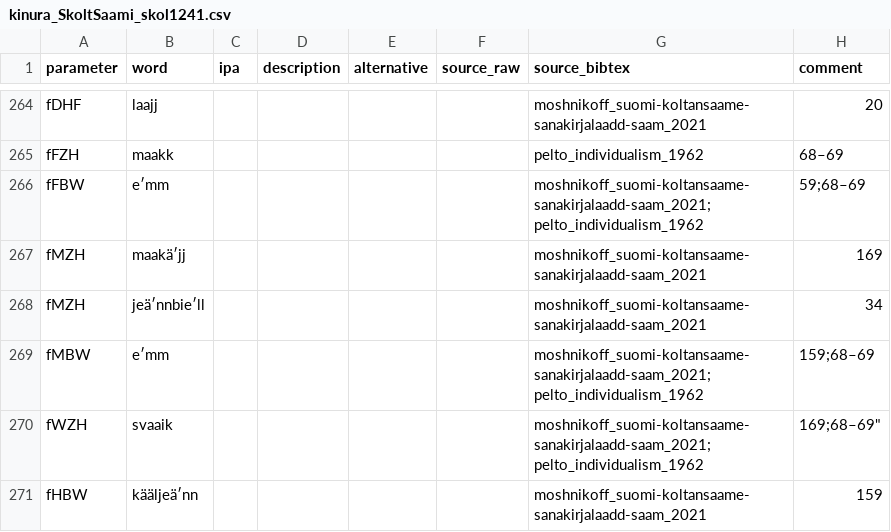
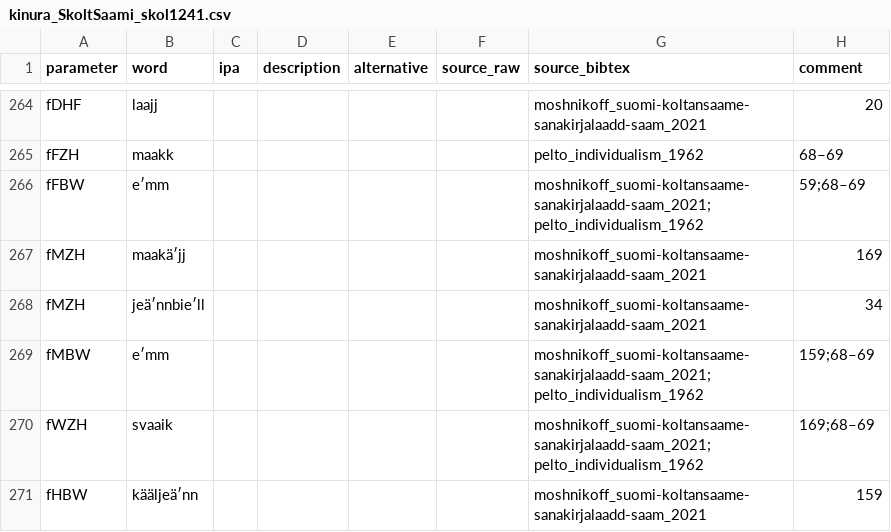
Before and after one commit to kinbank/kinura, a CSV file: kinbank/raw/Uralic/kinura_SkoltSaami_skol1241.csv, drawn as a sheet; only a part is shown, gaps mark what is left out.

Commit message:
Update kinura_SkoltSaami_skol1241.csv

```diff
--- a/kinbank/raw/Uralic/kinura_SkoltSaami_skol1241.csv
+++ b/kinbank/raw/Uralic/kinura_SkoltSaami_skol1241.csv
@@ -269,3 +269,3 @@
 "fMBW","eʹmm",,,,,moshnikoff_suomi-koltansaame-sanakirjalaadd-saam_2021; pelto_individualism_1962,159;68–69
-"fWZH","svaaik",,,,,moshnikoff_suomi-koltansaame-sanakirjalaadd-saam_2021; pelto_individualism_1962,169;68–69"
+"fWZH","svaaik",,,,,moshnikoff_suomi-koltansaame-sanakirjalaadd-saam_2021; pelto_individualism_1962,169;68–69
 "fHBW","kääljeäʹnn",,,,,"moshnikoff_suomi-koltansaame-sanakirjalaadd-saam_2021","159 "
```
